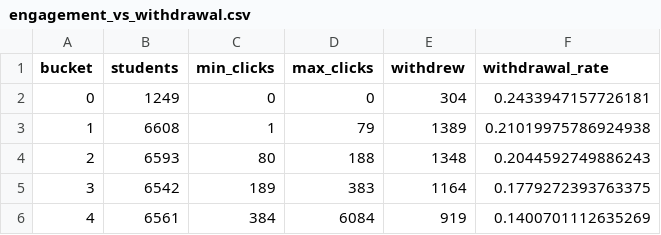
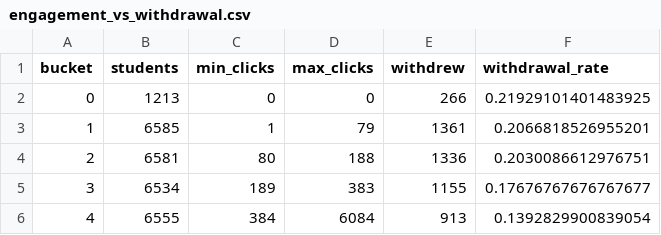
Before and after one commit to Mayank-thite/course-dropoff-analysis, a CSV file: outputs/engagement_vs_withdrawal.csv, drawn as a sheet.

```diff
--- a/outputs/engagement_vs_withdrawal.csv
+++ b/outputs/engagement_vs_withdrawal.csv
@@ -1,6 +1,6 @@
 bucket,students,min_clicks,max_clicks,withdrew,withdrawal_rate
-0,1249,0,0,304,0.2433947157726181
-1,6608,1,79,1389,0.21019975786924938
-2,6593,80,188,1348,0.2044592749886243
-3,6542,189,383,1164,0.1779272393763375
-4,6561,384,6084,919,0.1400701112635269
+0,1213,0,0,266,0.21929101401483925
+1,6585,1,79,1361,0.2066818526955201
+2,6581,80,188,1336,0.2030086612976751
+3,6534,189,383,1155,0.17676767676767677
+4,6555,384,6084,913,0.1392829900839054
```
Also changed, not shown: outputs/ab_by_module.csv, outputs/assessment_difficulty.csv, 18 other files.
